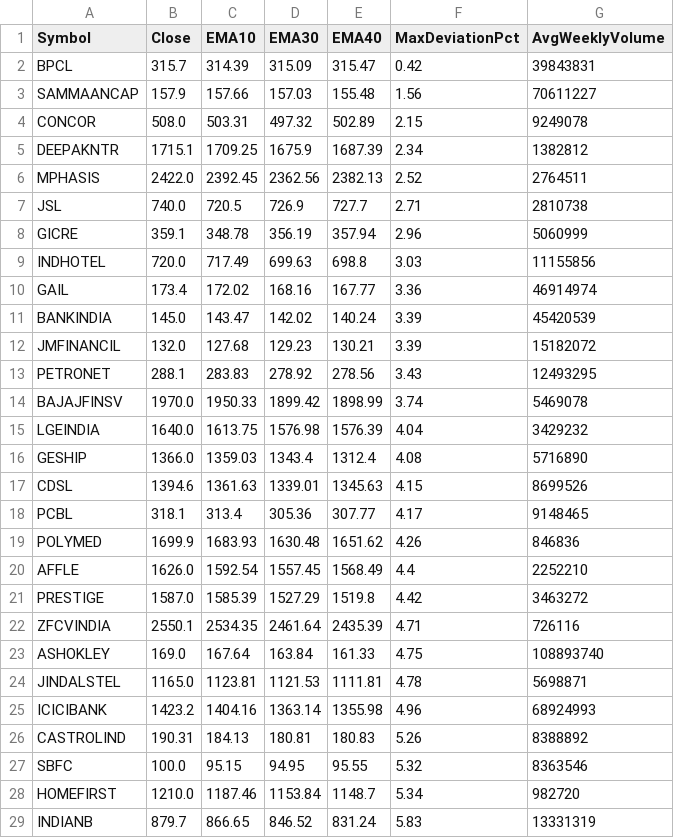
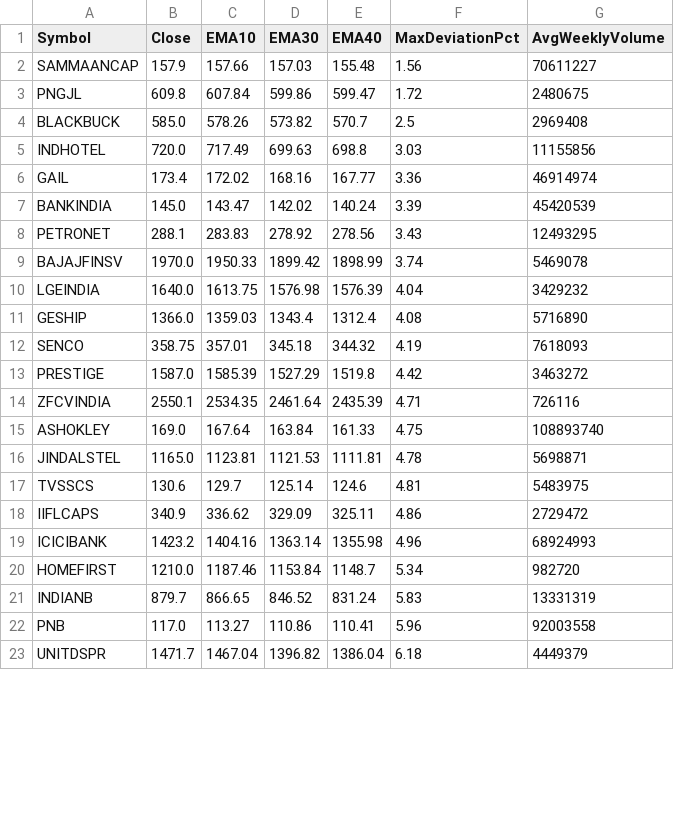
Before and after one commit to nikunj2021/EMASQWEEZ, a CSV file: latest_screen.csv, drawn as a sheet; only a part is shown; the shorter side is filled out with more unchanged rows; removed rows and columns are numbered as before the commit, all else as after; the diff covers the shown part only; the diff names each change by its address in the sheet, - before the commit and + after, or states it on an @@ line.

```diff
--- a/latest_screen.csv
+++ b/latest_screen.csv
-row 2: BPCL | 315.7 | 314.39 | 315.09 | 315.47 | 0.42 | 39843831
-row 4: CONCOR | 508.0 | 503.31 | 497.32 | 502.89 | 2.15 | 9249078
-row 5: DEEPAKNTR | 1715.1 | 1709.25 | 1675.9 | 1687.39 | 2.34 | 1382812
-row 6: MPHASIS | 2422.0 | 2392.45 | 2362.56 | 2382.13 | 2.52 | 2764511
-row 7: JSL | 740.0 | 720.5 | 726.9 | 727.7 | 2.71 | 2810738
-row 8: GICRE | 359.1 | 348.78 | 356.19 | 357.94 | 2.96 | 5060999
+row 3: PNGJL | 609.8 | 607.84 | 599.86 | 599.47 | 1.72 | 2480675
+row 4: BLACKBUCK | 585.0 | 578.26 | 573.82 | 570.7 | 2.5 | 2969408
-row 12: JMFINANCIL | 132.0 | 127.68 | 129.23 | 130.21 | 3.39 | 15182072
-row 17: CDSL | 1394.6 | 1361.63 | 1339.01 | 1345.63 | 4.15 | 8699526
-row 18: PCBL | 318.1 | 313.4 | 305.36 | 307.77 | 4.17 | 9148465
-row 19: POLYMED | 1699.9 | 1683.93 | 1630.48 | 1651.62 | 4.26 | 846836
-row 20: AFFLE | 1626.0 | 1592.54 | 1557.45 | 1568.49 | 4.4 | 2252210
+row 12: SENCO | 358.75 | 357.01 | 345.18 | 344.32 | 4.19 | 7618093
+row 17: TVSSCS | 130.6 | 129.7 | 125.14 | 124.6 | 4.81 | 5483975
+row 18: IIFLCAPS | 340.9 | 336.62 | 329.09 | 325.11 | 4.86 | 2729472
-row 26: CASTROLIND | 190.31 | 184.13 | 180.81 | 180.83 | 5.26 | 8388892
-row 27: SBFC | 100.0 | 95.15 | 94.95 | 95.55 | 5.32 | 8363546
```
Also changed, not shown: 2 added rows and 7 removed rows elsewhere in this file, 1 other file.
